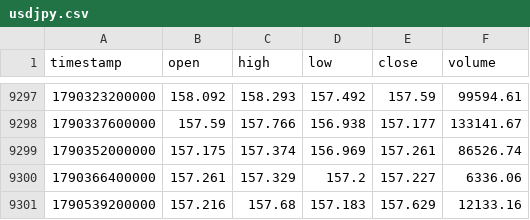
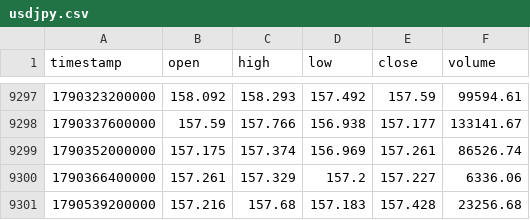
Before and after one commit to rikuudon24-beep/chair-scale, a CSV file: data/market/h4/usdjpy.csv, drawn as a sheet; only a part is shown, gaps mark what is left out.

```diff
--- a/data/market/h4/usdjpy.csv
+++ b/data/market/h4/usdjpy.csv
@@ -9300,2 +9300,2 @@ timestamp,open,high,low,close,volume
 1790366400000,157.261,157.329,157.2,157.227,6336.06
-1790539200000,157.216,157.68,157.183,157.629,12133.16
+1790539200000,157.216,157.68,157.183,157.428,23256.68
```
Also changed, not shown: data/market/h4/nzdusd.csv, 12 other files.
